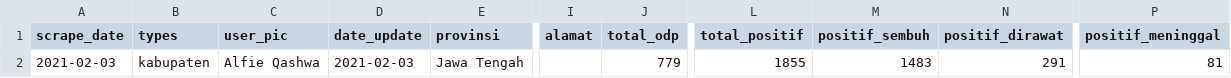
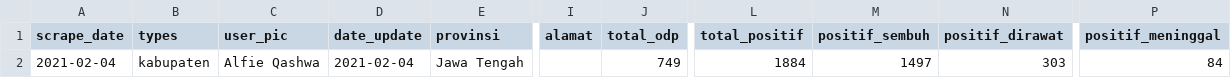
Before and after one commit to alfieqashwa/kominfo-pedulilindungi, a CSV file: JAWA_TENGAH/banjarnegara/new/format.csv, drawn as a sheet; only a part is shown, gaps mark what is left out; the diff names each change by its address in the sheet, - before the commit and + after, or states it on an @@ line.

```diff
--- a/JAWA_TENGAH/banjarnegara/new/format.csv
+++ b/JAWA_TENGAH/banjarnegara/new/format.csv
-A2 (scrape_date): 2021-02-03
+A2 (scrape_date): 2021-02-04
-D2 (date_update): 2021-02-03
+D2 (date_update): 2021-02-04
-J2 (total_odp): 779
+J2 (total_odp): 749
-L2 (total_positif): 1855
+L2 (total_positif): 1884
-M2 (positif_sembuh): 1483
+M2 (positif_sembuh): 1497
-N2 (positif_dirawat): 291
+N2 (positif_dirawat): 303
-P2 (positif_meninggal): 81
+P2 (positif_meninggal): 84
```
Also changed, not shown: JAWA_TENGAH/kendal/new/format.csv, ppcrawling/output/boyolali.csv, 4 other files.
